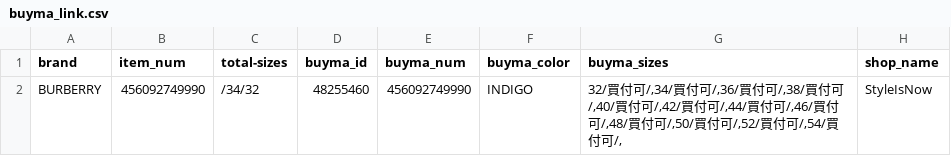
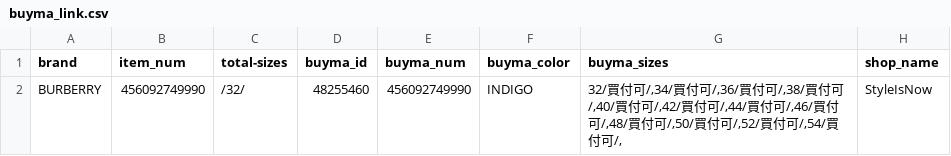
Before and after one commit to takahiro-impara/buyma_update, a CSV file: input/buyma_link.csv, drawn as a sheet; only a part is shown; the diff names each change by its address in the sheet, - before the commit and + after, or states it on an @@ line.

```diff
--- a/input/buyma_link.csv
+++ b/input/buyma_link.csv
-C2 (total-sizes): /34/32
+C2 (total-sizes): /32/
```
Also changed, not shown: 13 other files.
